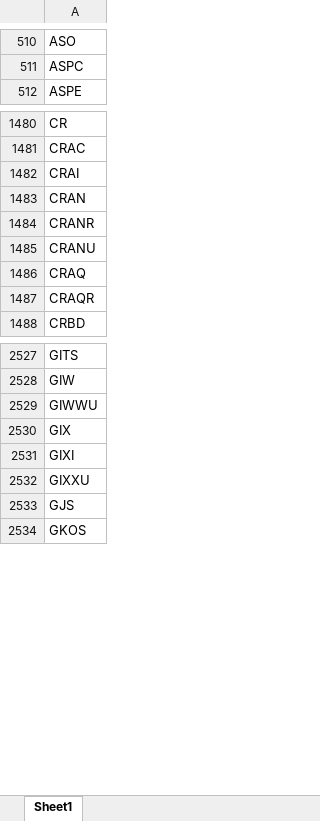
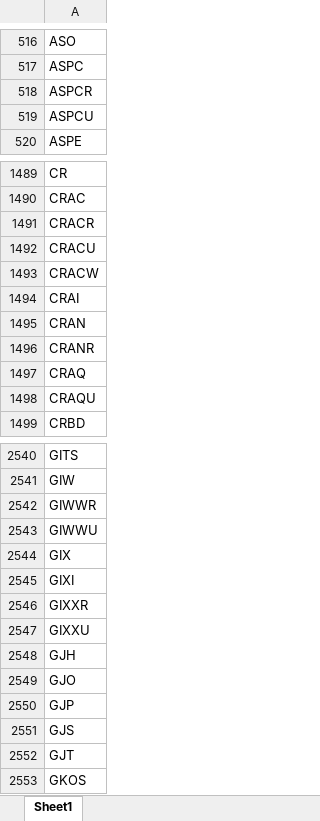
Before and after one commit to Kira11-ja/macd-scanner, an Excel workbook: results/symbols_raw.xlsx, sheet Sheet1, drawn as a sheet; only a part is shown, gaps mark what is left out; values as stored, in another font and other column widths than the file's, no borders; removed rows and columns are numbered as before the commit, all else as after; the diff covers the shown part only; the diff names each change by its address in the sheet, - before the commit and + after, or states it on an @@ line.

```diff
--- a/results/symbols_raw.xlsx (sheet Sheet1)
+++ b/results/symbols_raw.xlsx (sheet Sheet1)
+row 518: ASPCR
+row 519: ASPCU
+row 1491: CRACR
+row 1492: CRACU
+row 1493: CRACW
-row 1485: CRANU
-A1498: CRAQR
+A1498: CRAQU
+row 2542: GIWWR
+row 2546: GIXXR
+row 2548: GJH
+row 2549: GJO
+row 2550: GJP
+row 2552: GJT
```
Also changed, not shown: 107 added rows, 90 removed rows and 14 edited cells elsewhere in this sheet, results/macd_latest.xlsx, 1 other file.
